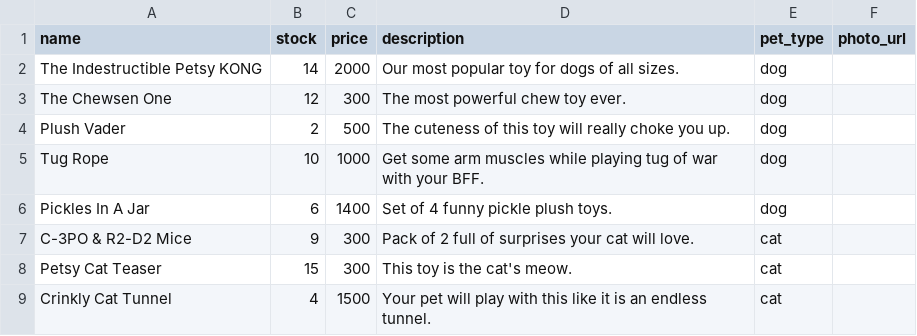
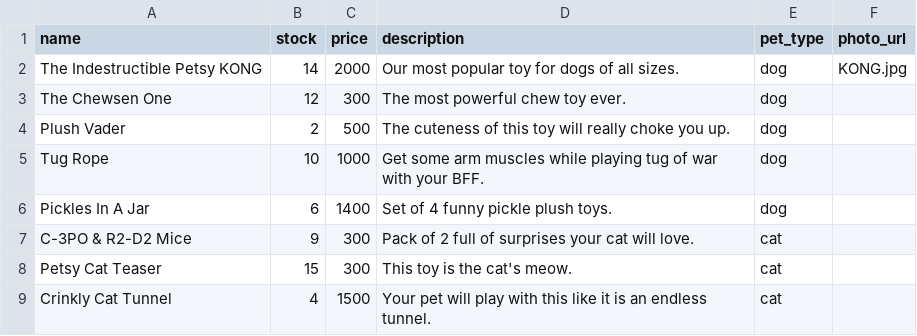
Before and after one commit to Lindseyls/betsy, a CSV file: db/product_seeds.csv, drawn as a sheet; only a part is shown; the diff names each change by its address in the sheet, - before the commit and + after, or states it on an @@ line.

Commit message:
Working on how to display photos. Updated the routes for review and started writing tests. Updated several controllers and models.

```diff
--- a/db/product_seeds.csv
+++ b/db/product_seeds.csv
-F2 (photo_url): (empty)
+F2 (photo_url): KONG.jpg
```
Also changed, not shown: 12 other files.
